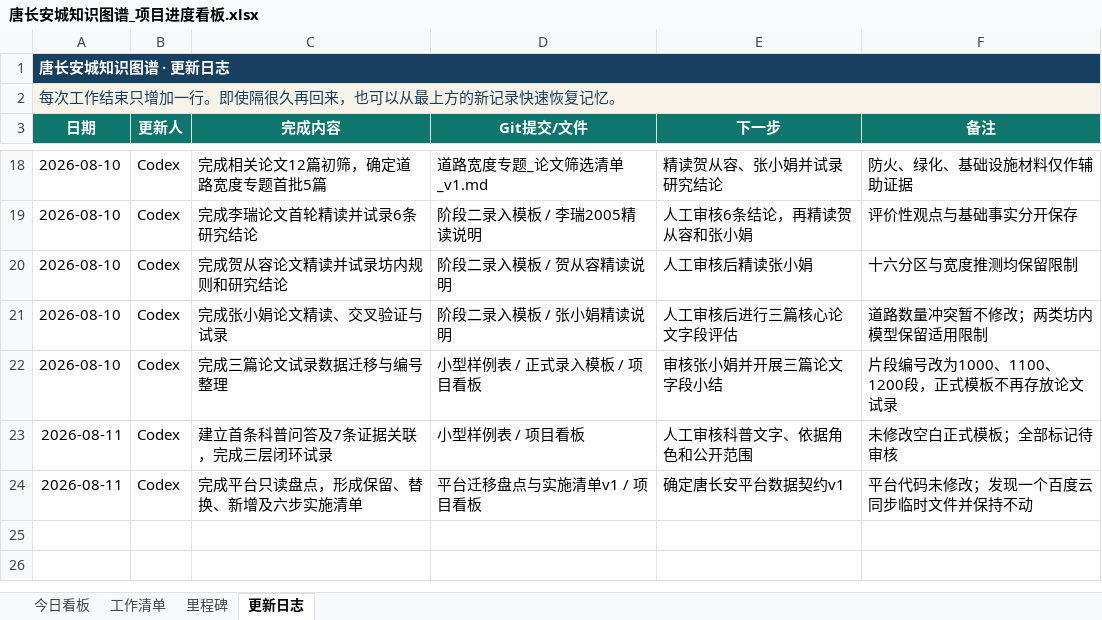
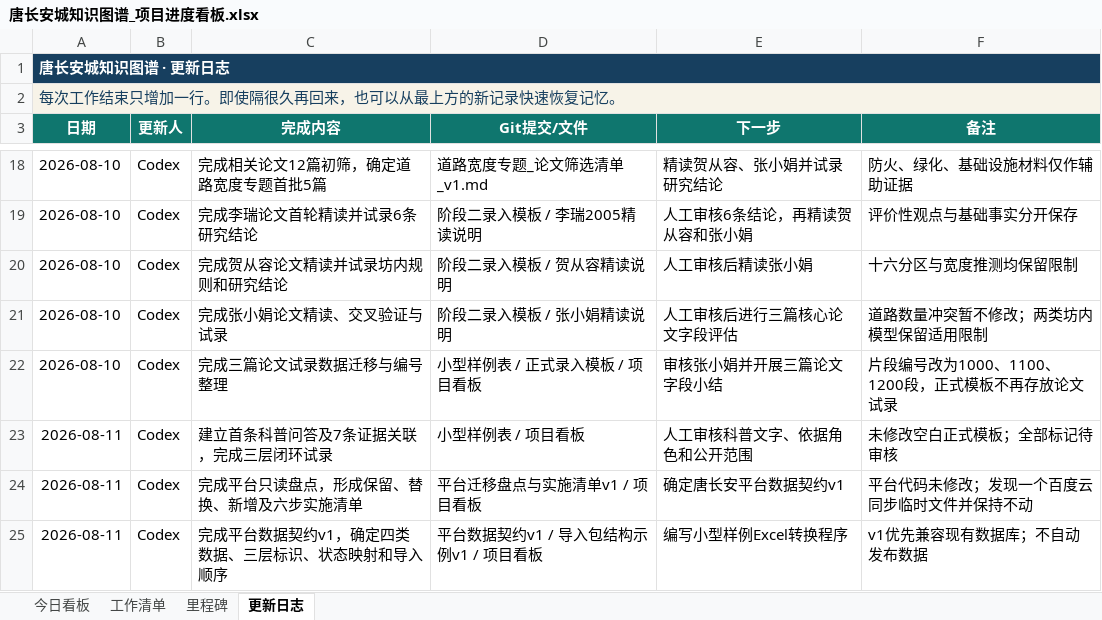
Before and after one commit to RIiiiiii-t/tang-changan-knowledge-graph, an Excel workbook: 00-项目总览/唐长安城知识图谱_项目进度看板.xlsx, sheet 更新日志, drawn as a sheet; only a part is shown, gaps mark what is left out; values as stored, in another font and other column widths than the file's, no borders; the diff names each change by its address in the sheet, - before the commit and + after, or states it on an @@ line.

```diff
--- a/00-项目总览/唐长安城知识图谱_项目进度看板.xlsx (sheet 更新日志)
+++ b/00-项目总览/唐长安城知识图谱_项目进度看板.xlsx (sheet 更新日志)
+row 25: 2026-08-11 | Codex | 完成平台数据契约v1，确定四类数据、三层标识、状态映射和导入顺序 | 平台数据契约v1 / 导入包结构示例v1 / 项目看板 | 编写小型样例Excel转换程序 | v1优先兼容现有数据库；不自动发布数据
```
Also changed, not shown: sheet 工作清单, sheet 今日看板, charts or pictures, 2 other files.
